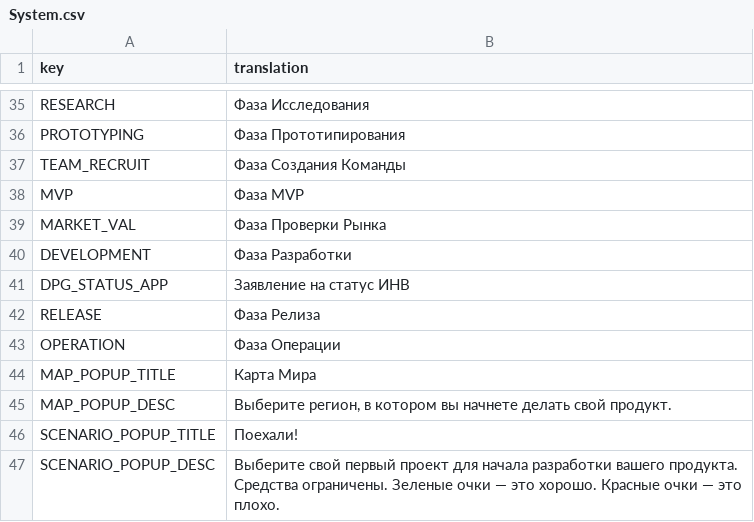
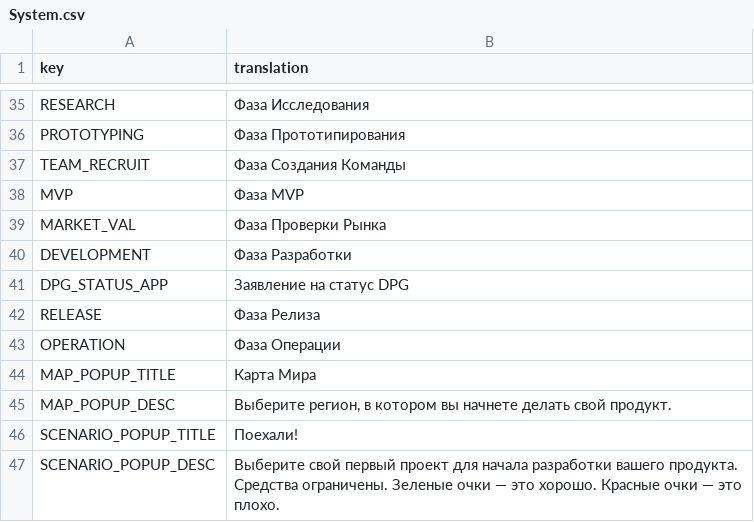
Before and after one commit to Kazakh-British-Technical-University/dpgsim, a CSV file: dpg_sim_export/Data/ru/System.csv, drawn as a sheet; only a part is shown, gaps mark what is left out.

```diff
--- a/dpg_sim_export/Data/ru/System.csv
+++ b/dpg_sim_export/Data/ru/System.csv
@@ -40,3 +40,3 @@ MARKET_VAL,"Фаза Проверки Рынка"
 DEVELOPMENT,"Фаза Разработки"
-DPG_STATUS_APP,"Заявление на статус ИНВ"
+DPG_STATUS_APP,"Заявление на статус DPG"
 RELEASE,"Фаза Релиза"
```
Also changed, not shown: dpg_sim_export/Data/en/Events.csv, dpg_sim_export/Data/en/Projects.csv, 7 other files.
